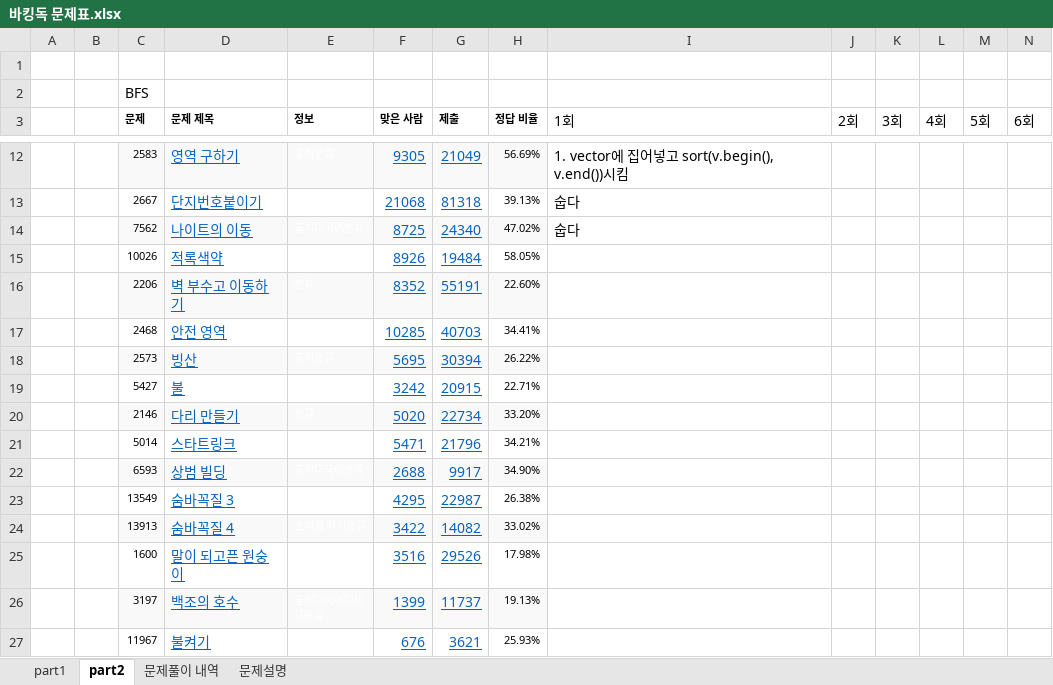
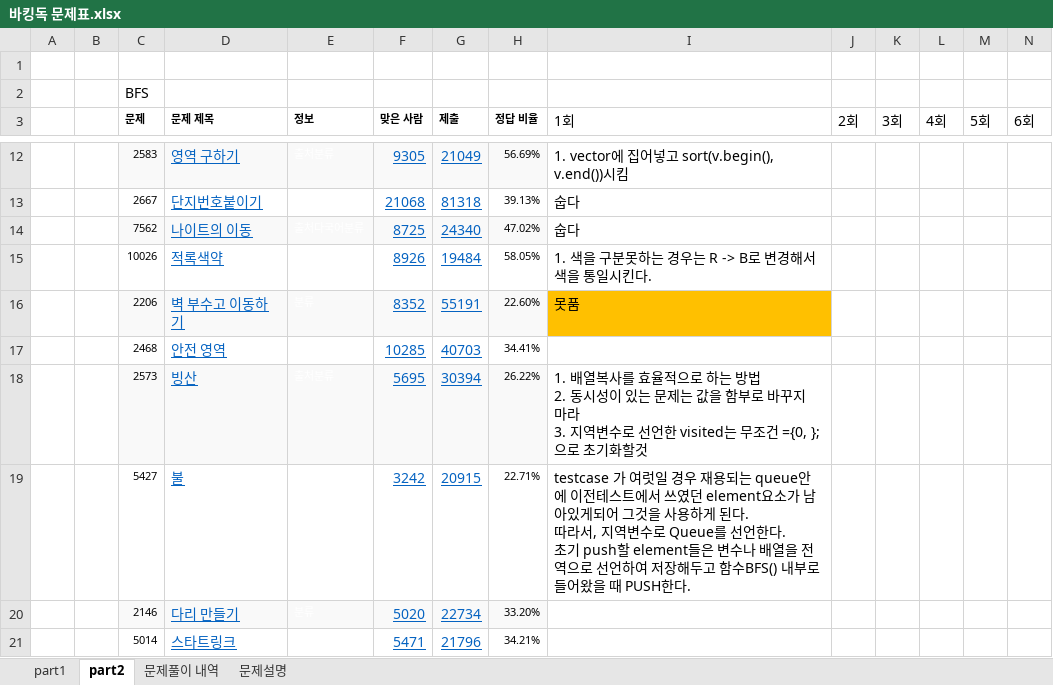
Before and after one commit to developer-wonjin/Study, an Excel workbook: Alogrithm/백준문제모음/바킹독 문제표.xlsx, sheet part2, drawn as a sheet; only a part is shown, gaps mark what is left out; the shorter side is filled out with more unchanged rows; values as stored, in another font and other column widths than the file's, no borders; ↵ is a line break in a cell; the diff names each change by its address in the sheet, - before the commit and + after, or states it on an @@ line.

```diff
--- a/Alogrithm/백준문제모음/바킹독 문제표.xlsx (sheet part2)
+++ b/Alogrithm/백준문제모음/바킹독 문제표.xlsx (sheet part2)
-I15 (1회): (empty)
+I15 (1회): 1. 색을 구분못하는 경우는 R -> B로 변경해서 색을 통일시킨다.
-I16 (1회): (empty)
+I16 (1회): 못품
-I16 fill: none
+I16 fill: #FFC000
-I18 (1회): (empty)
+I18 (1회): 1. 배열복사를 효율적으로 하는 방법 ↵ 2. 동시성이 있는 문제는 값을 함부로 바꾸지 마라 ↵ 3. 지역변수로 선언한 visited는 무조건 ={0, }; 으로 초기화할것
-I19 (1회): (empty)
+I19 (1회): testcase 가 여럿일 경우 재용되는 queue안에 이전테스트에서 쓰였던 element요소가 남아있게되어 그것을 사용하게 된다. ↵ 따라서, 지역변수로 Queue를 선언한다. ↵ 초기 push할 element들은 변수나 배열을 전역으로 선언하여 저장해두고 함수BFS() 내부로 들어왔을 때 PUSH한다.
```
Also changed, not shown: 4 other files.
